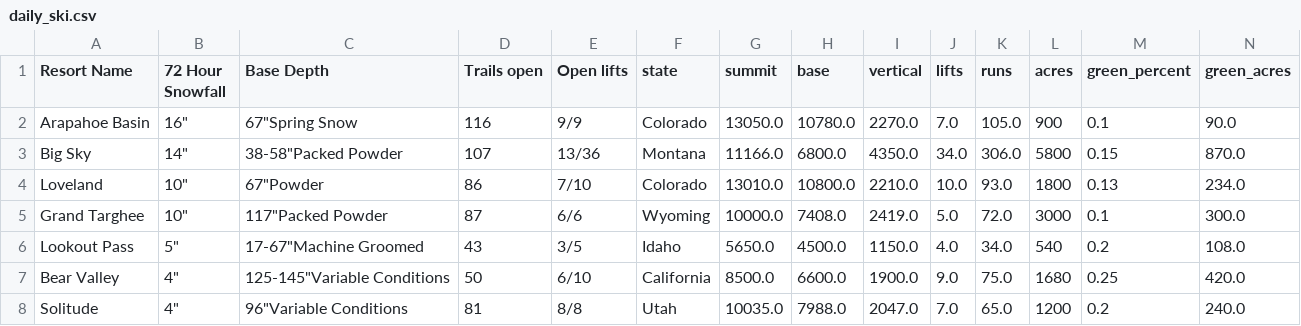
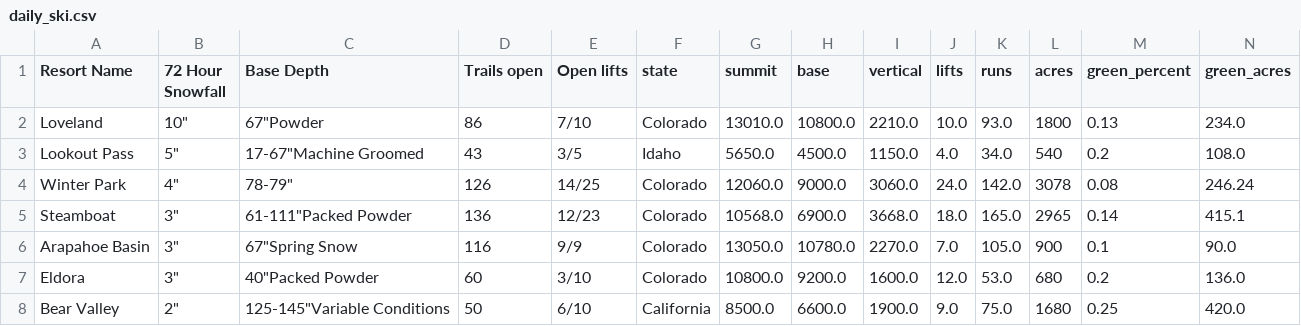
Before and after one commit to shayonkeating/schnarmap, a CSV file: frontend/schnar_map/public/data/daily_ski.csv, drawn as a sheet; only a part is shown; removed rows and columns are numbered as before the commit, all else as after; rows hold the shown columns only; the diff names each change by its address in the sheet, - before the commit and + after, or states it on an @@ line.

```diff
--- a/frontend/schnar_map/public/data/daily_ski.csv
+++ b/frontend/schnar_map/public/data/daily_ski.csv
-row 2: Arapahoe Basin | 16" | 67"Spring Snow | 116 | 9/9 | Colorado | 13050.0 | 10780.0 | 2270.0 | 7.0 | 105.0 | 900 | 0.1 | 90.0
-row 3: Big Sky | 14" | 38-58"Packed Powder | 107 | 13/36 | Montana | 11166.0 | 6800.0 | 4350.0 | 34.0 | 306.0 | 5800 | 0.15 | 870.0
-row 5: Grand Targhee | 10" | 117"Packed Powder | 87 | 6/6 | Wyoming | 10000.0 | 7408.0 | 2419.0 | 5.0 | 72.0 | 3000 | 0.1 | 300.0
+row 4: Winter Park | 4" | 78-79" | 126 | 14/25 | Colorado | 12060.0 | 9000.0 | 3060.0 | 24.0 | 142.0 | 3078 | 0.08 | 246.24
+row 5: Steamboat | 3" | 61-111"Packed Powder | 136 | 12/23 | Colorado | 10568.0 | 6900.0 | 3668.0 | 18.0 | 165.0 | 2965 | 0.14 | 415.1
+row 6: Arapahoe Basin | 3" | 67"Spring Snow | 116 | 9/9 | Colorado | 13050.0 | 10780.0 | 2270.0 | 7.0 | 105.0 | 900 | 0.1 | 90.0
+row 7: Eldora | 3" | 40"Packed Powder | 60 | 3/10 | Colorado | 10800.0 | 9200.0 | 1600.0 | 12.0 | 53.0 | 680 | 0.2 | 136.0
-B8 (72 Hour Snowfall): 4"
+B8 (72 Hour Snowfall): 2"
-row 8: Solitude | 4" | 96"Variable Conditions | 81 | 8/8 | Utah | 10035.0 | 7988.0 | 2047.0 | 7.0 | 65.0 | 1200 | 0.2 | 240.0
```
